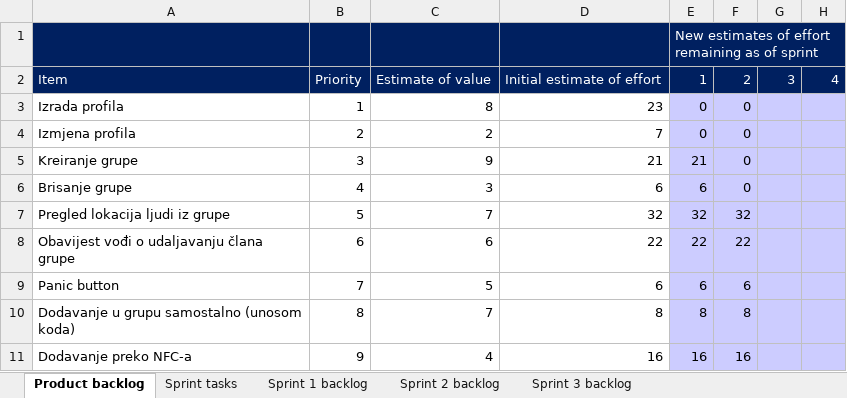
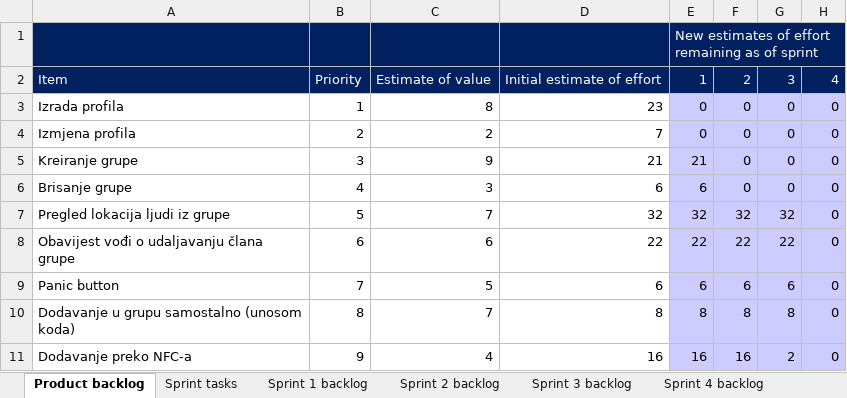
Before and after one commit to mvracan/air-projekt, an Excel workbook: dokumentacija/air scrum tablice.xlsx, sheet Product backlog, drawn as a sheet; values as stored, in another font and other column widths than the file's, no borders; the diff names each change by its address in the sheet, - before the commit and + after, or states it on an @@ line.

```diff
--- a/dokumentacija/air scrum tablice.xlsx (sheet Product backlog)
+++ b/dokumentacija/air scrum tablice.xlsx (sheet Product backlog)
+sheet tab: Sprint 4 backlog
-G3:G6: (empty)
+G3:G6: 0
-H3:H11: (empty)
+H3:H11: 0
-G7: (empty)
+G7: 32
-G8: (empty)
+G8: 22
-G9: (empty)
+G9: 6
-G10: (empty)
+G10: 8
-G11: (empty)
+G11: 2
```
Also changed, not shown: charts or pictures, 3 other files.
